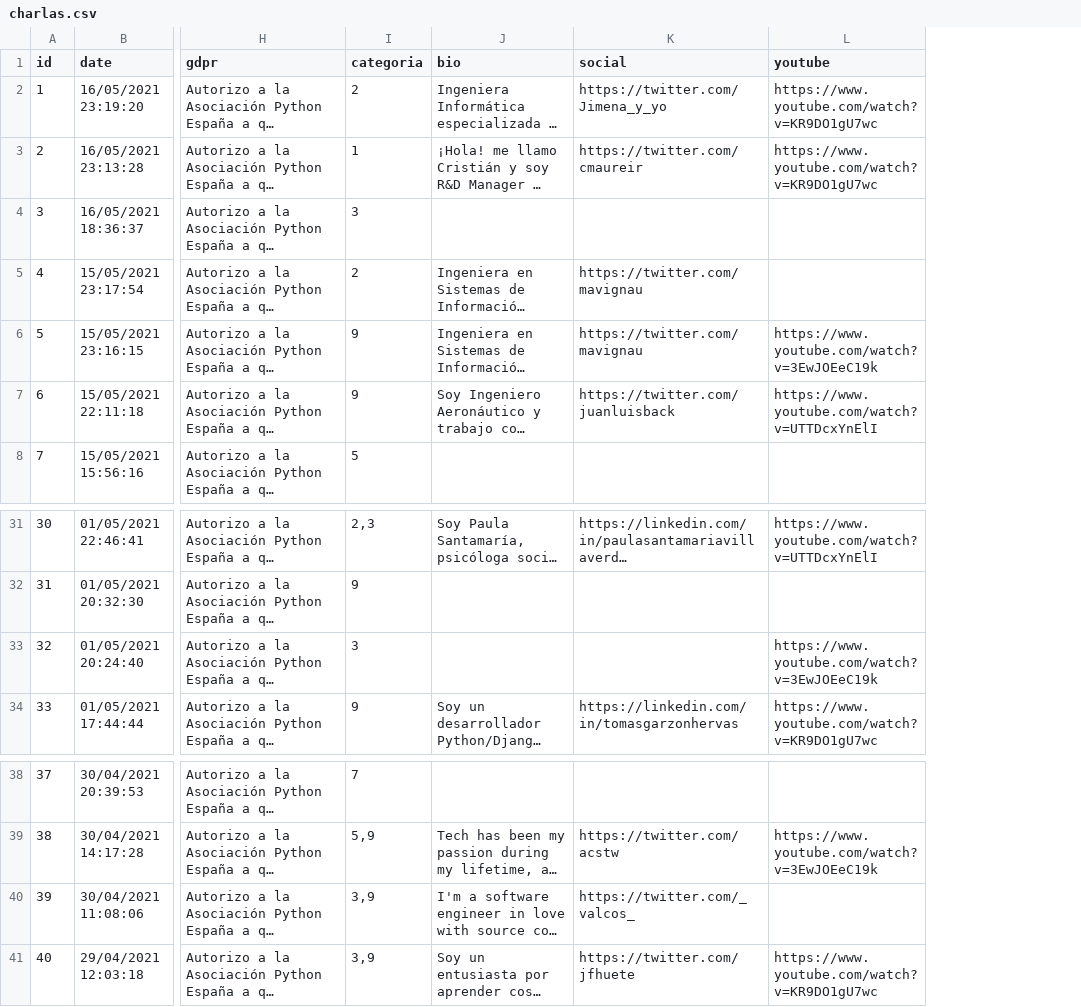
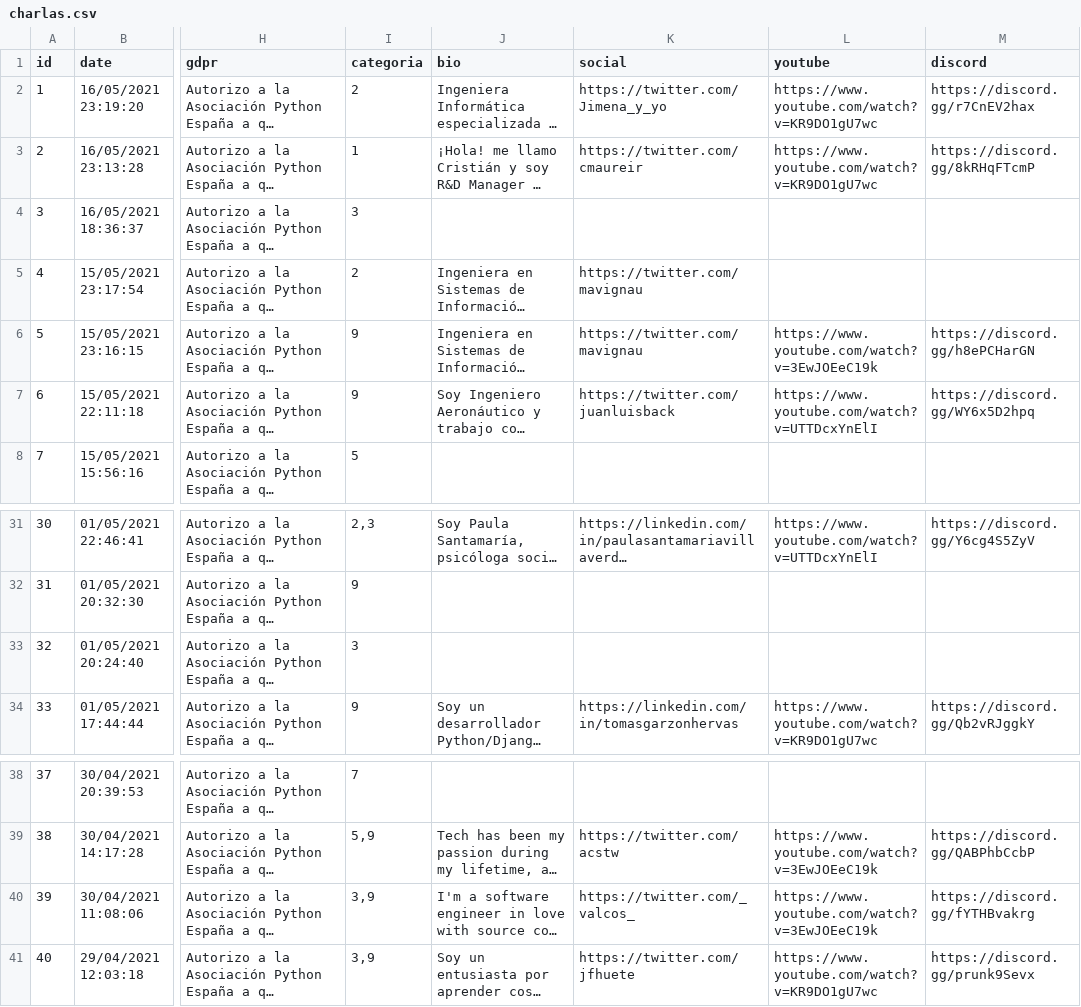
Before and after one commit to python-spain/pycones2021-web, a CSV file: gen_programa/charlas.csv, drawn as a sheet; only a part is shown, gaps mark what is left out; long unchanged cells end in …; the diff names each change by its address in the sheet, - before the commit and + after, or states it on an @@ line.

Commit message:
Add discord links for each slot in schedule

```diff
--- a/gen_programa/charlas.csv
+++ b/gen_programa/charlas.csv
+column M (discord), rows 2-7: https://discord.gg/r7CnEV2hax | https://discord.gg/8kRHqFTcmP |  |  | https://discord.gg/h8ePCHarGN | https://discord.gg/WY6x5D2hpq; rows 31-34: https://discord.gg/Y6cg4S5ZyV |  |  | https://discord.gg/Qb2vRJggkY; rows 39-41: https://discord.gg/QABPhbCcbP | https://discord.gg/fYTHBvakrg | https://discord.gg/prunk9Sevx
-L33 (youtube): https://www.youtube.com/watch?v=3EwJOEeC19k
+L33 (youtube): (empty)
-L40 (youtube): (empty)
+L40 (youtube): https://www.youtube.com/watch?v=3EwJOEeC19k
```
Also changed, not shown: gen_programa/keynotes.csv, gen_programa/sponsors.csv, 4 other files.
